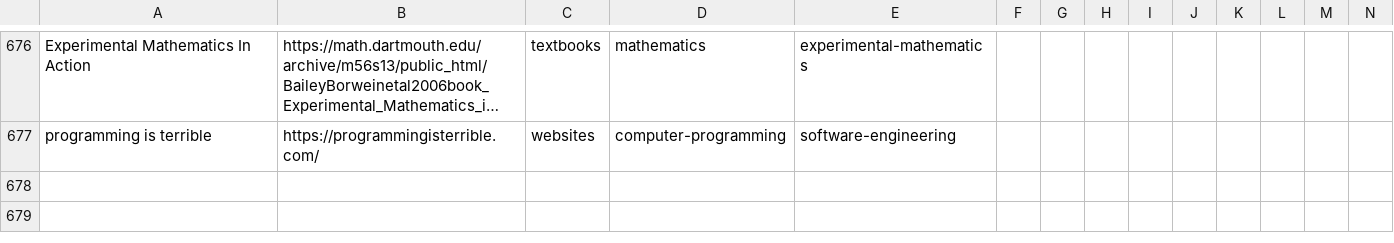
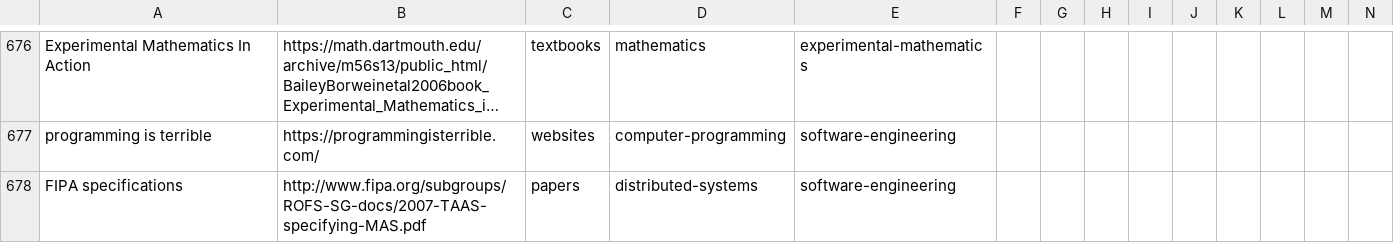
Before and after one commit to marcofavorito/my-bookshelf, a TSV file: bookshelf.tsv, drawn as a sheet; only a part is shown, gaps mark what is left out; long unchanged cells end in …; rows hold the shown columns only; the diff names each change by its address in the sheet, - before the commit and + after, or states it on an @@ line.

Commit message:
Add FIPA

```diff
--- a/bookshelf.tsv
+++ b/bookshelf.tsv
+row 678: FIPA specifications | http://www.fipa.org/subgroups/ROFS-SG-docs/2007-TAAS-specifying-MAS.pdf | papers | distributed-systems | software-engineering
```
